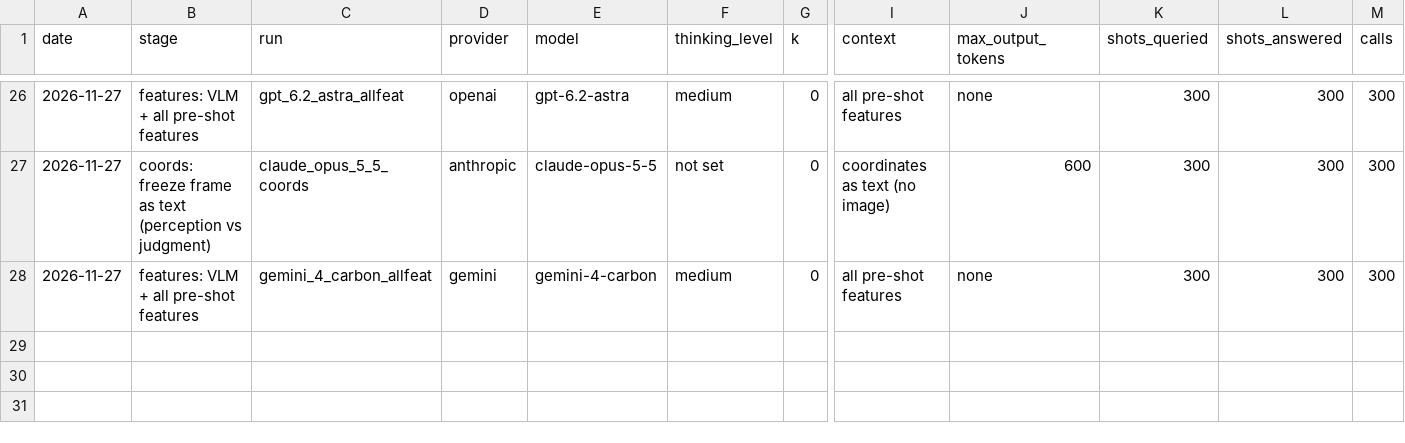
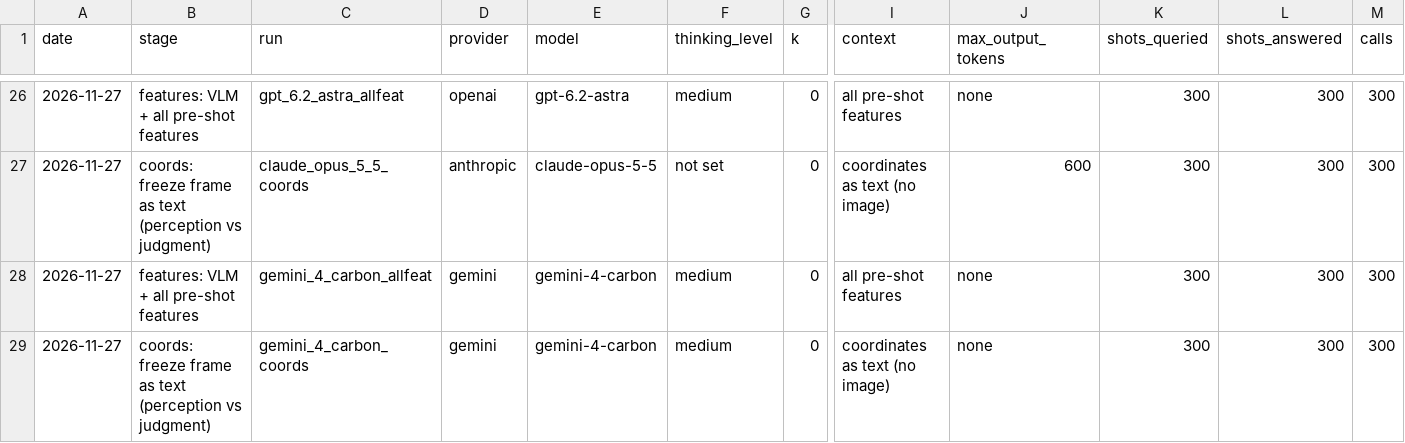
Before and after one commit to whotank/vlm-xg-benchmark, a CSV file: results/cost_log.csv, drawn as a sheet; only a part is shown, gaps mark what is left out; rows hold the shown columns only; the diff names each change by its address in the sheet, - before the commit and + after, or states it on an @@ line.

```diff
--- a/results/cost_log.csv
+++ b/results/cost_log.csv
+row 29: 2026-11-27 | coords: freeze frame as text (perception vs judgment) | gemini_4_carbon_coords | gemini | gemini-4-carbon | medium | 0 | coordinates as text (no image) | none | 300 | 300 | 300
```
Also changed, not shown: 5 other files.
